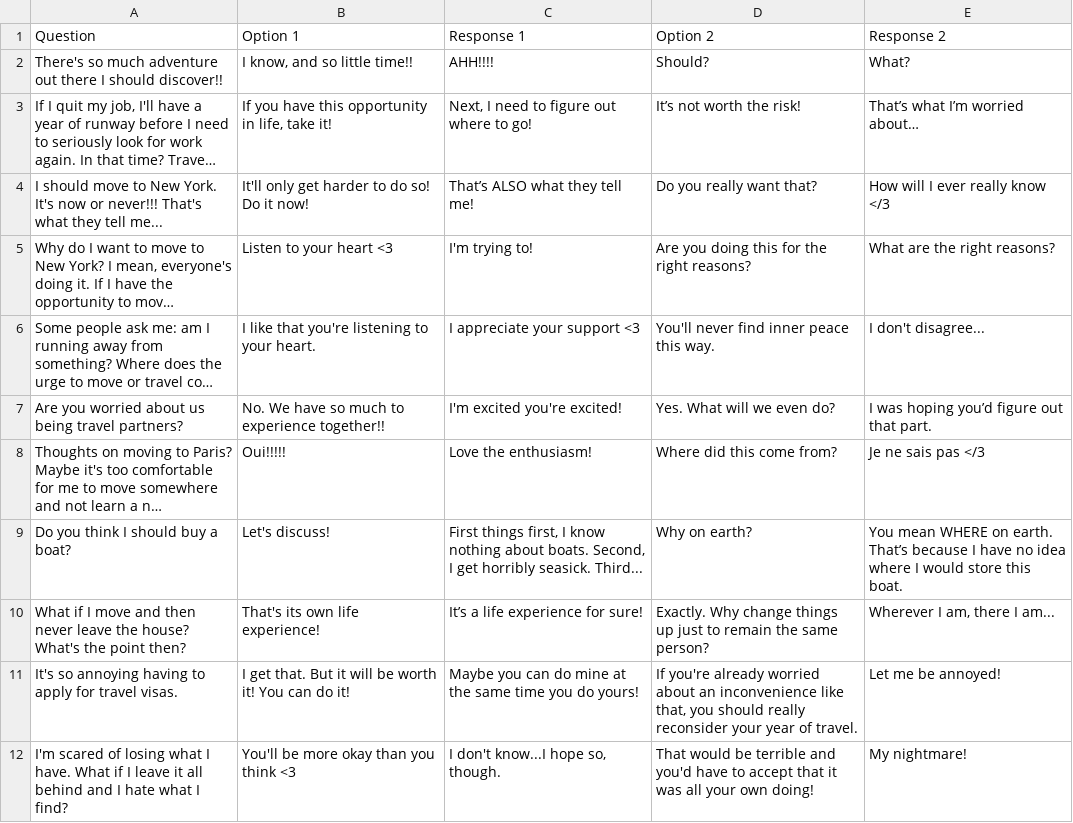
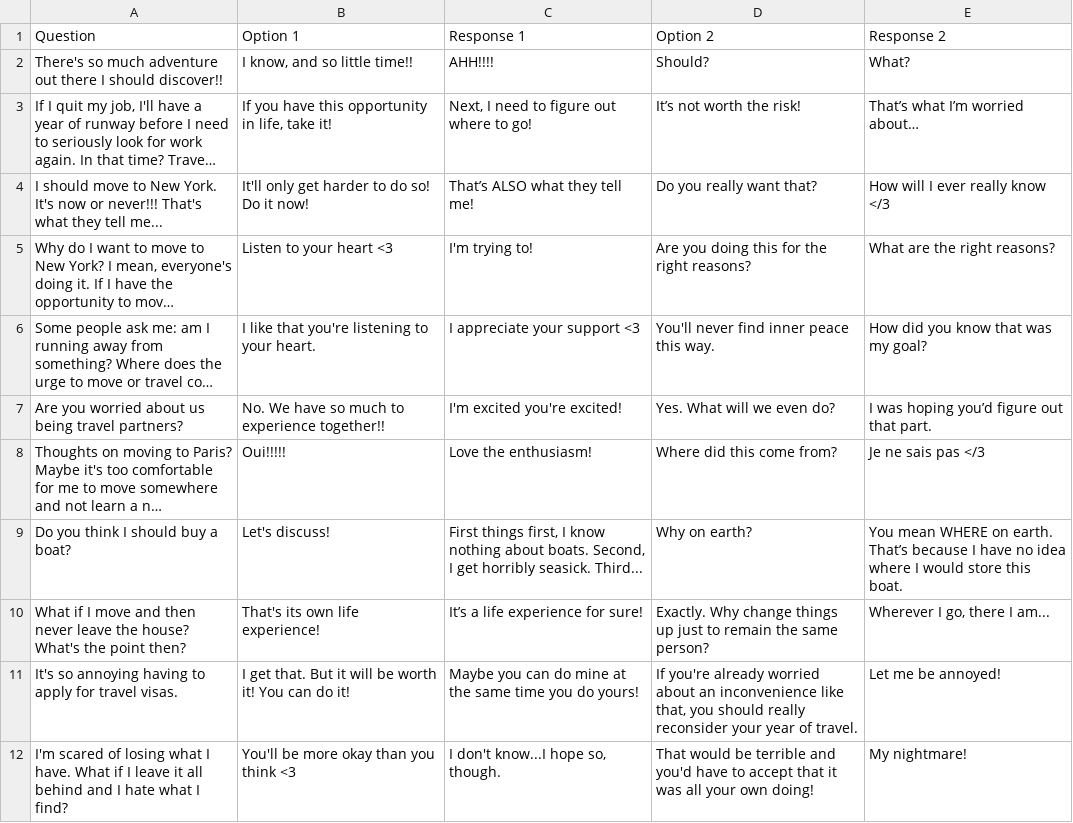
Before and after one commit to tiffanyq/seven-day-soulmate, a CSV file: csv/Seven Day Soulmate Data - River.csv, drawn as a sheet; long unchanged cells end in …; the diff names each change by its address in the sheet, - before the commit and + after, or states it on an @@ line.

```diff
--- a/csv/Seven Day Soulmate Data - River.csv
+++ b/csv/Seven Day Soulmate Data - River.csv
-E6 (Response 2): I don't disagree...
+E6 (Response 2): How did you know that was my goal?
-E10 (Response 2): Wherever I am, there I am...
+E10 (Response 2): Wherever I go, there I am...
```
Also changed, not shown: 1 other file.
